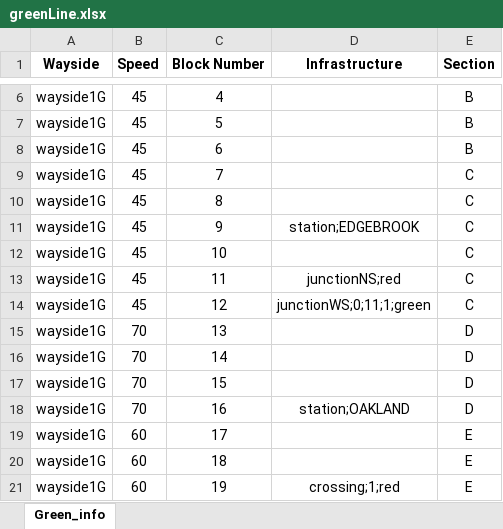
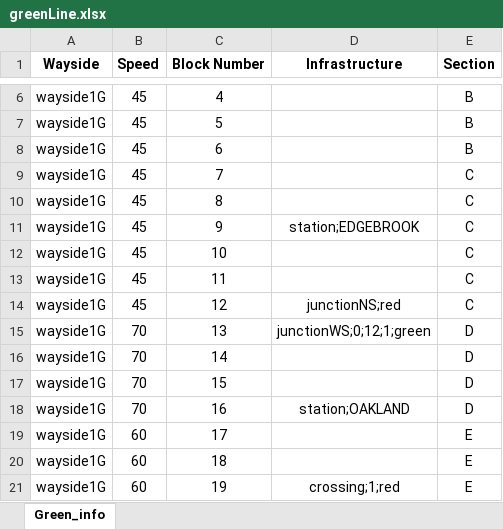
Before and after one commit to ralphg1002/Pittsburgh-MTA, an Excel workbook: src/main/TrackController/greenLine.xlsx, sheet Green_info, drawn as a sheet; only a part is shown, gaps mark what is left out; values as stored, in another font and other column widths than the file's, no borders; the diff names each change by its address in the sheet, - before the commit and + after, or states it on an @@ line.

```diff
--- a/src/main/TrackController/greenLine.xlsx (sheet Green_info)
+++ b/src/main/TrackController/greenLine.xlsx (sheet Green_info)
-D13 (Infrastructure): junctionNS;red
+D13 (Infrastructure): (empty)
-D14 (Infrastructure): junctionWS;0;11;1;green
+D14 (Infrastructure): junctionNS;red
-D15 (Infrastructure): (empty)
+D15 (Infrastructure): junctionWS;0;12;1;green
```
Also changed, not shown: 4 other files.
